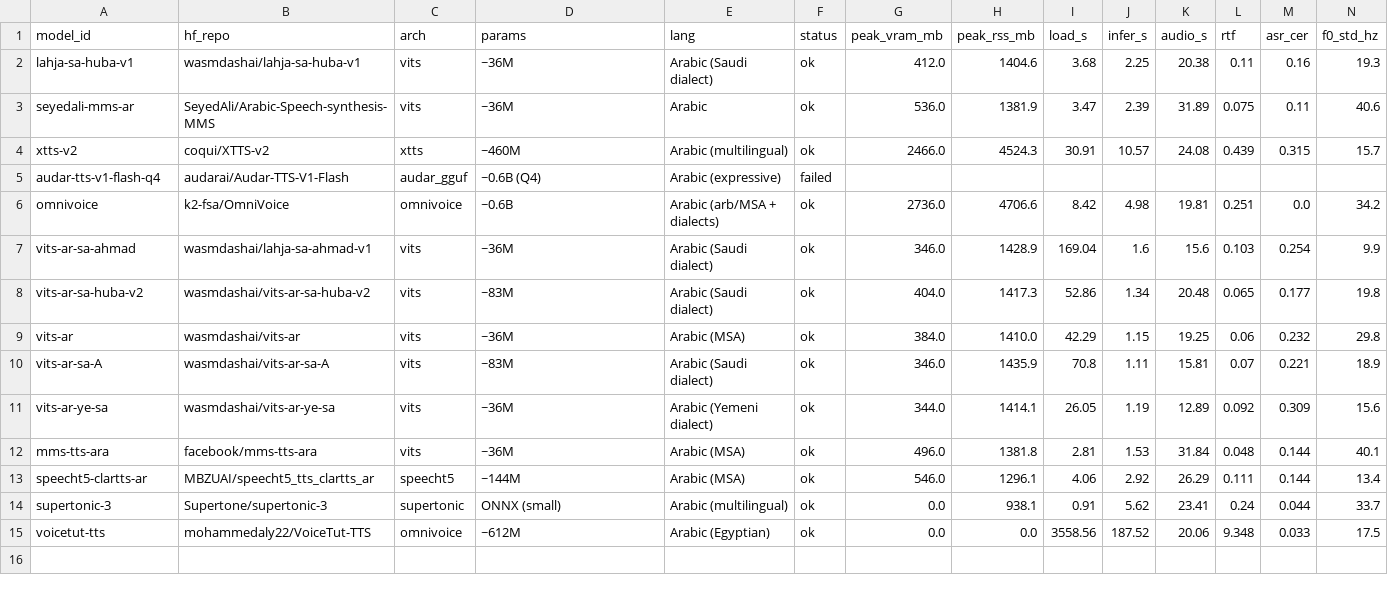
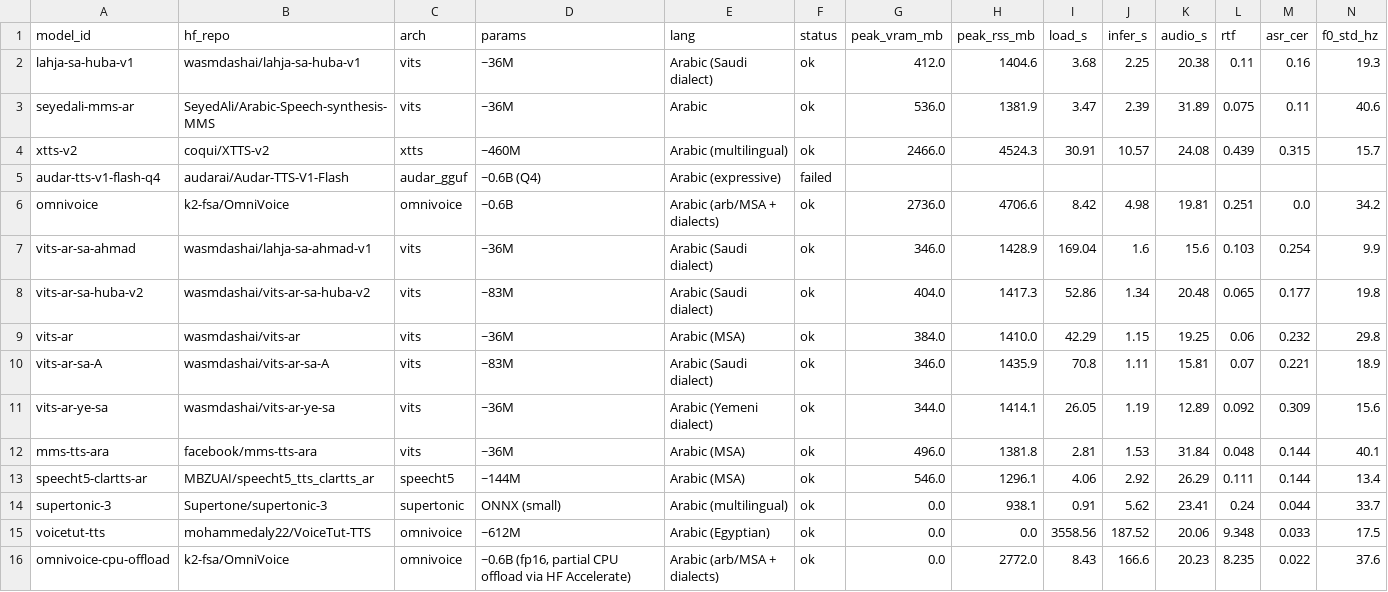
Before and after one commit to ali-ahmed925/tts-arabic, a CSV file: results/results.csv, drawn as a sheet; only a part is shown; rows hold the shown columns only; the diff names each change by its address in the sheet, - before the commit and + after, or states it on an @@ line.

Commit message:
Add OmniVoice optimizations and MOSS-TTS-Nano results

```diff
--- a/results/results.csv
+++ b/results/results.csv
+row 16: omnivoice-cpu-offload | k2-fsa/OmniVoice | omnivoice | ~0.6B (fp16, partial CPU offload via HF Accelerate) | Arabic (arb/MSA + dialects) | ok | 0.0 | 2772.0 | 8.43 | 166.6 | 20.23 | 8.235 | 0.022 | 37.6
```
Also changed, not shown: 14 other files.
